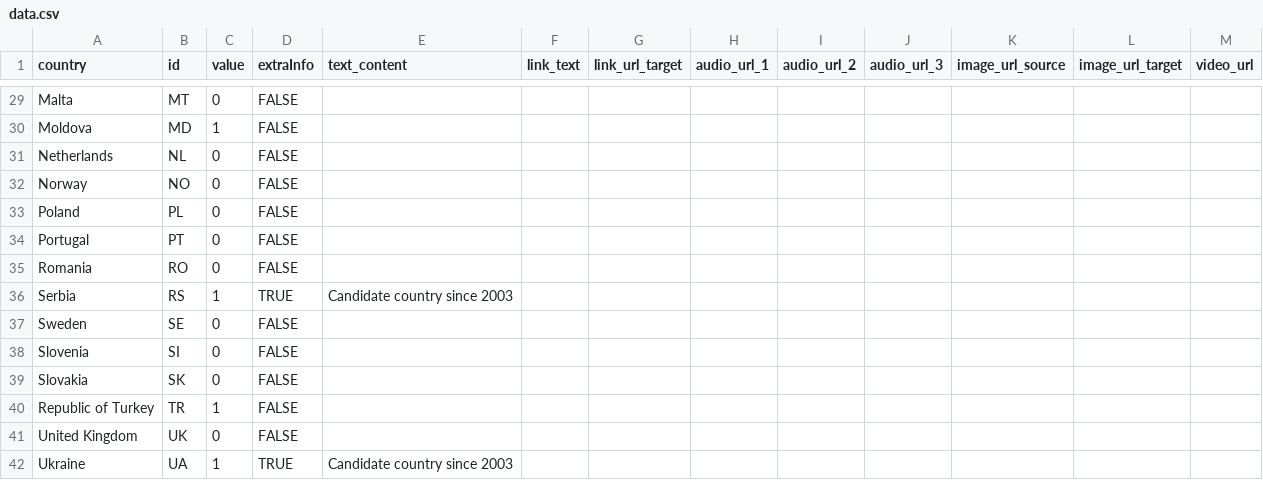
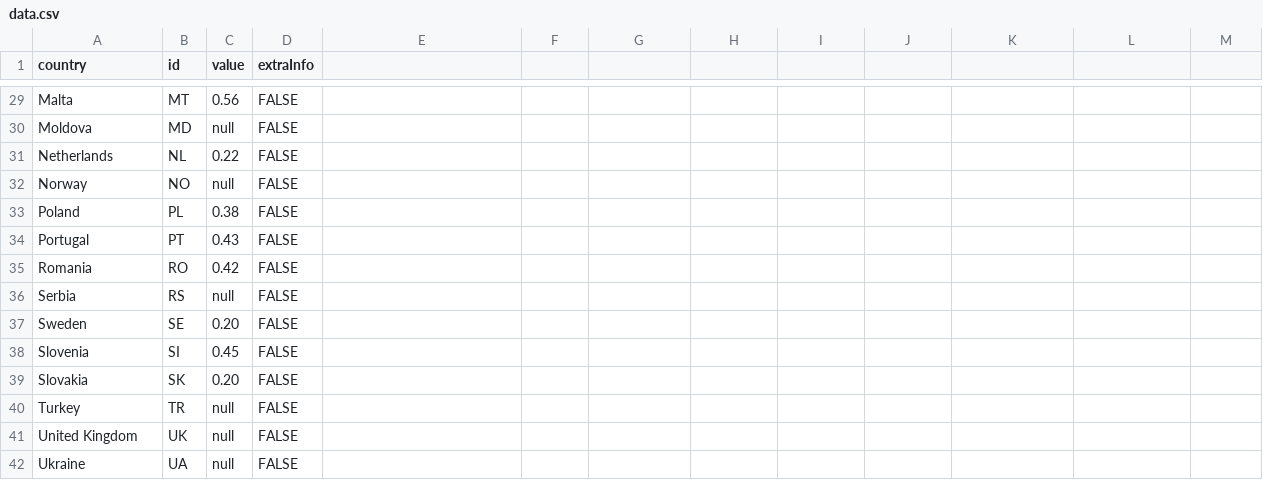
Before and after one commit to EuranetPlus/social-networks-news, a CSV file: static/data/thematic/data.csv, drawn as a sheet; only a part is shown, gaps mark what is left out; the diff covers the shown part only; the diff names each change by its address in the sheet, - before the commit and + after, or states it on an @@ line.

```diff
--- a/static/data/thematic/data.csv
+++ b/static/data/thematic/data.csv
-E1: text_content
+E1: (empty)
-F1: link_text
+F1: (empty)
-G1: link_url_target
+G1: (empty)
-H1: audio_url_1
+H1: (empty)
-I1: audio_url_2
+I1: (empty)
-J1: audio_url_3
+J1: (empty)
-K1: image_url_source
+K1: (empty)
-L1: image_url_target
+L1: (empty)
-M1: video_url
+M1: (empty)
-C29 (value): 0
+C29 (value): 0.56
-C30 (value): 1
+C30 (value): null
-C31 (value): 0
+C31 (value): 0.22
-C32 (value): 0
+C32 (value): null
-C33 (value): 0
+C33 (value): 0.38
-C34 (value): 0
+C34 (value): 0.43
-C35 (value): 0
+C35 (value): 0.42
-C36 (value): 1
+C36 (value): null
-D36 (extraInfo): TRUE
+D36 (extraInfo): FALSE
-E36: Candidate country since 2003
+E36: (empty)
-C37 (value): 0
+C37 (value): 0.20
-C38 (value): 0
+C38 (value): 0.45
-C39 (value): 0
+C39 (value): 0.20
-A40 (country): Republic of Turkey
+A40 (country): Turkey
-C40 (value): 1
+C40 (value): null
-C41 (value): 0
+C41 (value): null
-C42 (value): 1
+C42 (value): null
-D42 (extraInfo): TRUE
+D42 (extraInfo): FALSE
-E42: Candidate country since 2003
+E42: (empty)
```
Also changed, not shown: 33 edited cells elsewhere in this file.
